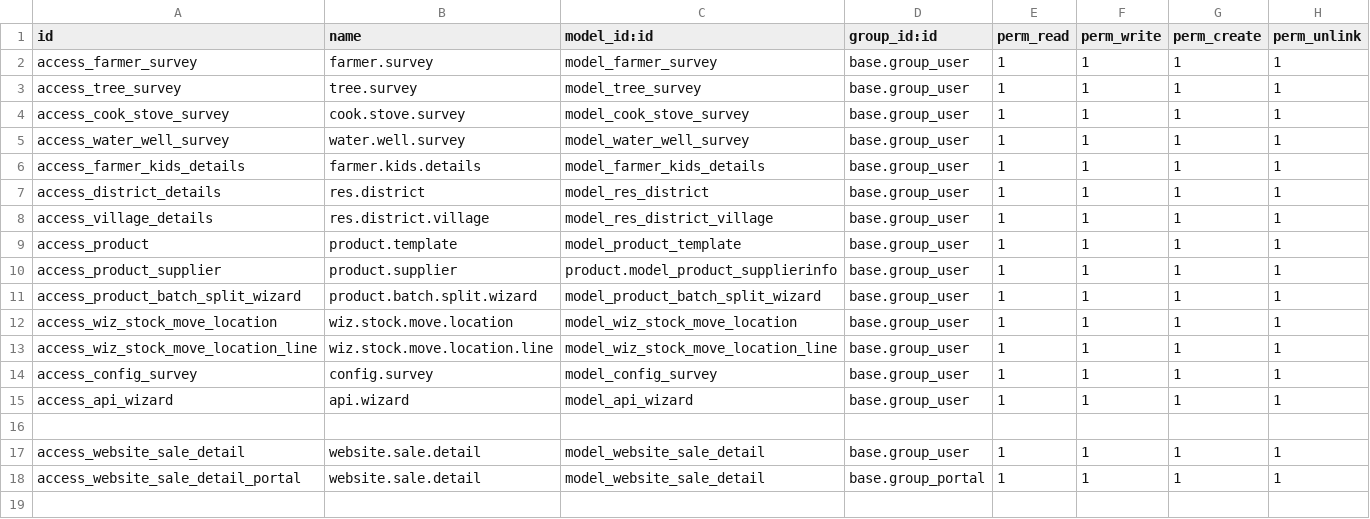
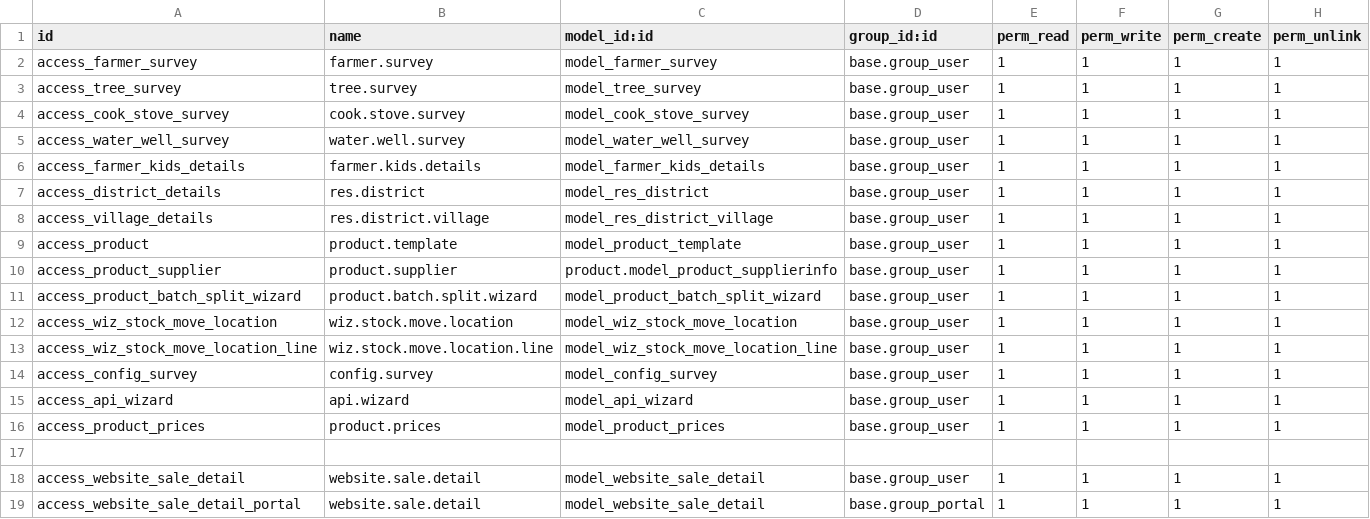
Before and after one commit to planetodooofficial/survey_api, a CSV file: security/ir.model.access.csv, drawn as a sheet; the diff names each change by its address in the sheet, - before the commit and + after, or states it on an @@ line.

```diff
--- a/security/ir.model.access.csv
+++ b/security/ir.model.access.csv
+row 16: access_product_prices | product.prices | model_product_prices | base.group_user | 1 | 1 | 1 | 1
```
Also changed, not shown: 7 other files.
